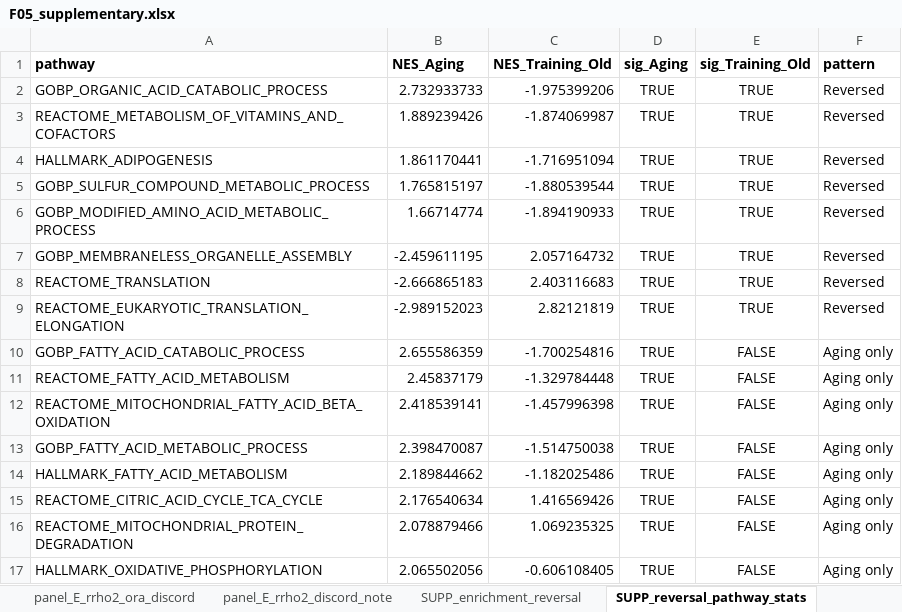
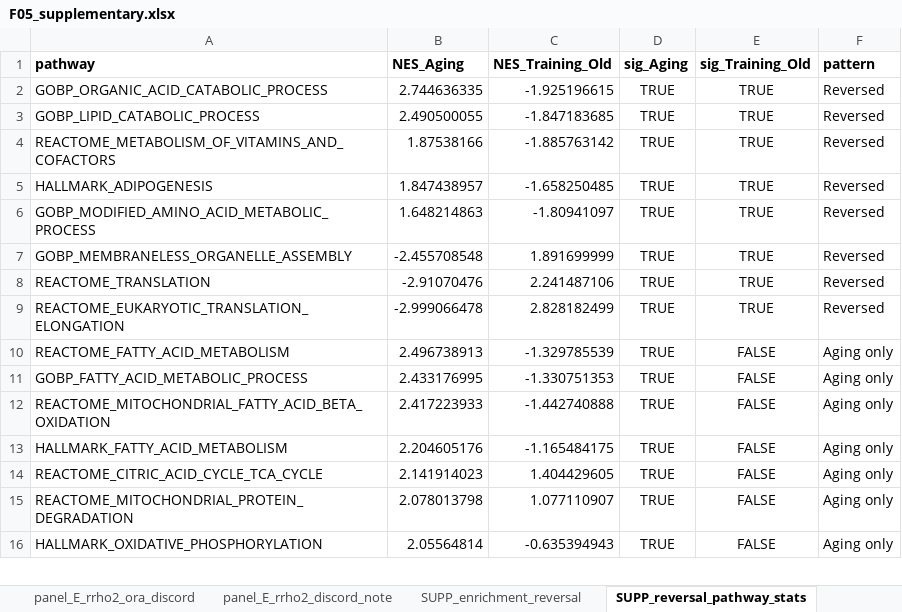
Before and after one commit to Dustyn-T-Lewis/YvO_2025, an Excel workbook: 04_Figures/F05/c_data/F05_supplementary.xlsx, sheet SUPP_reversal_pathway_stats, drawn as a sheet; only a part is shown; values as stored, in another font and other column widths than the file's, no borders; removed rows and columns are numbered as before the commit, all else as after; the diff covers the shown part only; the diff names each change by its address in the sheet, - before the commit and + after, or states it on an @@ line.

```diff
--- a/04_Figures/F05/c_data/F05_supplementary.xlsx (sheet SUPP_reversal_pathway_stats)
+++ b/04_Figures/F05/c_data/F05_supplementary.xlsx (sheet SUPP_reversal_pathway_stats)
-B2 (NES_Aging): 2.732933733
+B2 (NES_Aging): 2.744636335
-C2 (NES_Training_Old): -1.975399206
+C2 (NES_Training_Old): -1.925196615
+row 3: GOBP_LIPID_CATABOLIC_PROCESS | 2.490500055 | -1.847183685 | TRUE | TRUE | Reversed
-B4 (NES_Aging): 1.889239426
+B4 (NES_Aging): 1.87538166
-C4 (NES_Training_Old): -1.874069987
+C4 (NES_Training_Old): -1.885763142
-B5 (NES_Aging): 1.861170441
+B5 (NES_Aging): 1.847438957
-C5 (NES_Training_Old): -1.716951094
+C5 (NES_Training_Old): -1.658250485
-row 5: GOBP_SULFUR_COMPOUND_METABOLIC_PROCESS | 1.765815197 | -1.880539544 | TRUE | TRUE | Reversed
-B6 (NES_Aging): 1.66714774
+B6 (NES_Aging): 1.648214863
-C6 (NES_Training_Old): -1.894190933
+C6 (NES_Training_Old): -1.80941097
-B7 (NES_Aging): -2.459611195
+B7 (NES_Aging): -2.455708548
-C7 (NES_Training_Old): 2.057164732
+C7 (NES_Training_Old): 1.891699999
-B8 (NES_Aging): -2.666865183
+B8 (NES_Aging): -2.91070476
-C8 (NES_Training_Old): 2.403116683
+C8 (NES_Training_Old): 2.241487106
-B9 (NES_Aging): -2.989152023
+B9 (NES_Aging): -2.999066478
-C9 (NES_Training_Old): 2.82121819
+C9 (NES_Training_Old): 2.828182499
-row 10: GOBP_FATTY_ACID_CATABOLIC_PROCESS | 2.655586359 | -1.700254816 | TRUE | FALSE | Aging only
-B10 (NES_Aging): 2.45837179
+B10 (NES_Aging): 2.496738913
-C10 (NES_Training_Old): -1.329784448
+C10 (NES_Training_Old): -1.329785539
-row 12: REACTOME_MITOCHONDRIAL_FATTY_ACID_BETA_OXIDATION | 2.418539141 | -1.457996398 | TRUE | FALSE | Aging only
-B11 (NES_Aging): 2.398470087
+B11 (NES_Aging): 2.433176995
-C11 (NES_Training_Old): -1.514750038
+C11 (NES_Training_Old): -1.330751353
+row 12: REACTOME_MITOCHONDRIAL_FATTY_ACID_BETA_OXIDATION | 2.417223933 | -1.442740888 | TRUE | FALSE | Aging only
-B13 (NES_Aging): 2.189844662
+B13 (NES_Aging): 2.204605176
-C13 (NES_Training_Old): -1.182025486
+C13 (NES_Training_Old): -1.165484175
-B14 (NES_Aging): 2.176540634
+B14 (NES_Aging): 2.141914023
-C14 (NES_Training_Old): 1.416569426
+C14 (NES_Training_Old): 1.404429605
-B15 (NES_Aging): 2.078879466
+B15 (NES_Aging): 2.078013798
-C15 (NES_Training_Old): 1.069235325
+C15 (NES_Training_Old): 1.077110907
-B16 (NES_Aging): 2.065502056
+B16 (NES_Aging): 2.05564814
-C16 (NES_Training_Old): -0.606108405
+C16 (NES_Training_Old): -0.635394943
```
Also changed, not shown: 10 added rows, 7 removed rows and 98 edited cells elsewhere in this sheet, sheet SUPP_enrichment_reversal, sheet panel_E_rrho2_ora_concord, sheet panel_E_rrho2_hotspot, sheet SUPP_r_bootstrap, sheet SUPP_fry_circularity, sheet panel_B_pattern_class, 10 more sheets, 43 other files.
